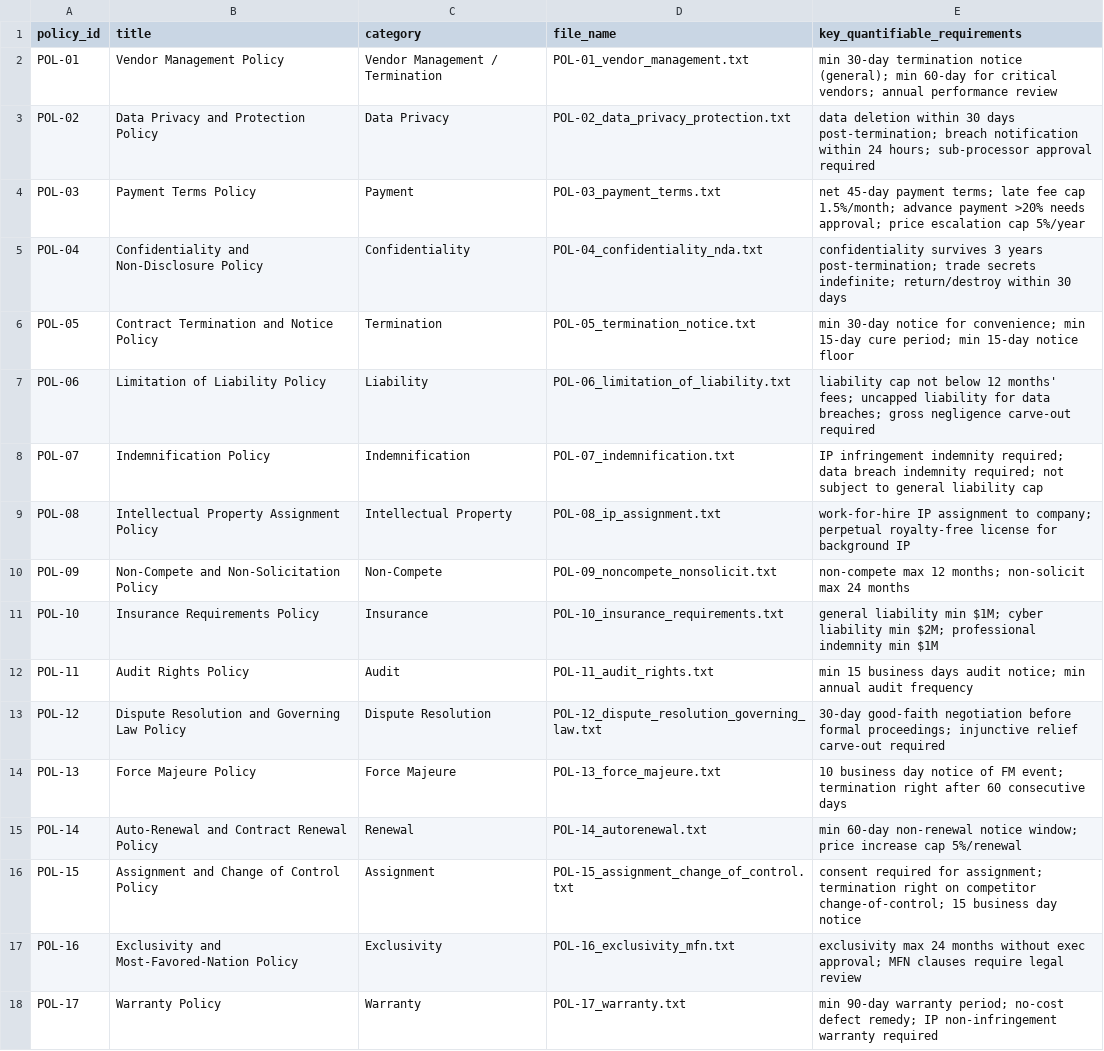
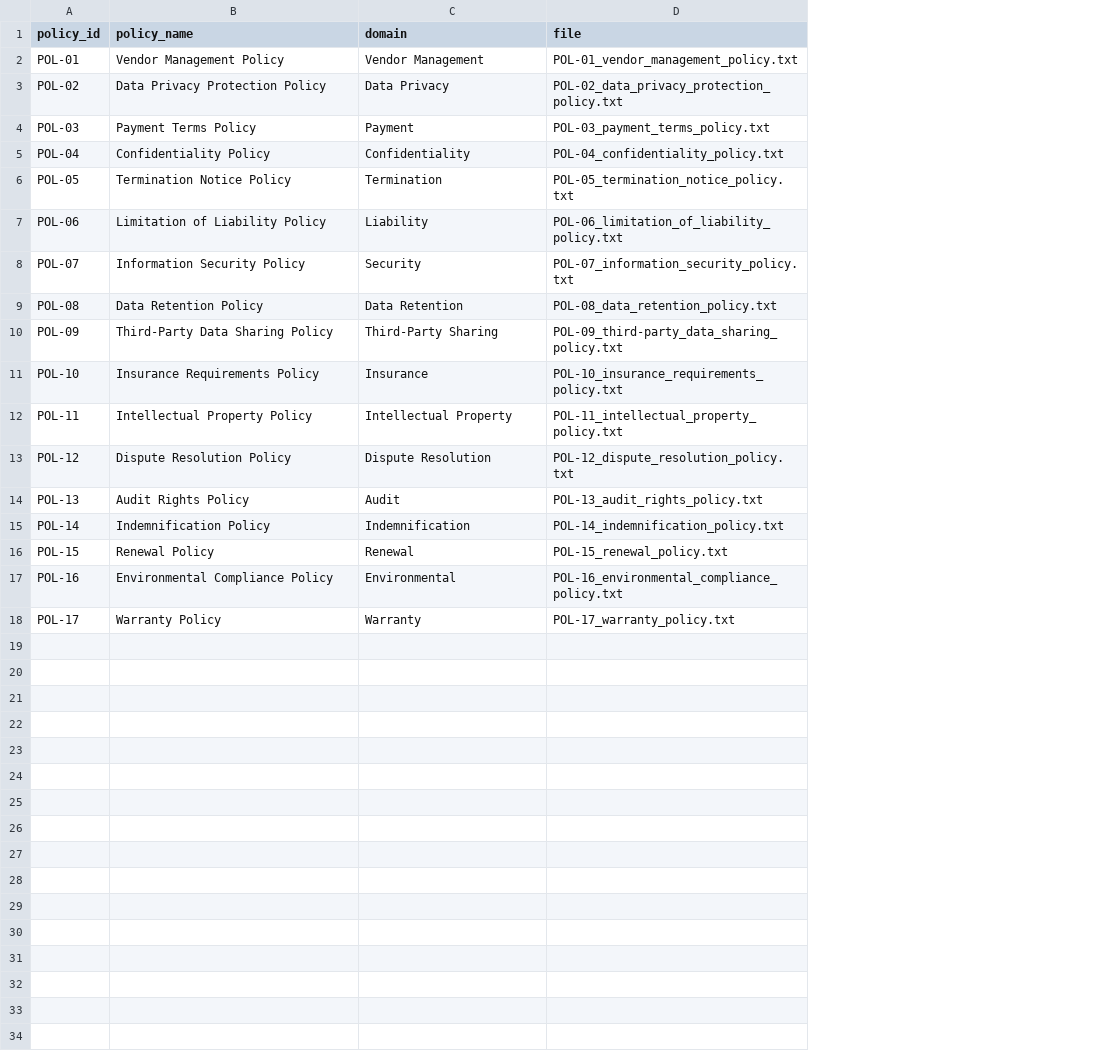
Before and after one commit to saipravalim06-max/compliance-intel, a CSV file: data/policy_corpus/policy_index.csv, drawn as a sheet; removed rows and columns are numbered as before the commit, all else as after; the diff names each change by its address in the sheet, - before the commit and + after, or states it on an @@ line.

Commit message:
Add dataset and evaluation pipeline

```diff
--- a/data/policy_corpus/policy_index.csv
+++ b/data/policy_corpus/policy_index.csv
-column D (file_name), rows 2-18: POL-01_vendor_management.txt | POL-02_data_privacy_protection.txt | POL-03_payment_terms.txt | POL-04_confidentiality_nda.txt | POL-05_termination_notice.txt | POL-06_limitation_of_liability.txt | POL-07_indemnification.txt | POL-08_ip_assignment.txt | POL-09_noncompete_nonsolicit.txt | POL-10_insurance_requirements.txt | POL-11_audit_rights.txt | POL-12_dispute_resolution_governing_law.txt | POL-13_force_majeure.txt | POL-14_autorenewal.txt | POL-15_assignment_change_of_control.txt | POL-16_exclusivity_mfn.txt | POL-17_warranty.txt
-column E (key_quantifiable_requirements), rows 2-18: min 30-day termination notice (general); min 60-day for critical vendors; annual performance review | data deletion within 30 days post-termination; breach notification within 24 hours; sub-processor approval required | net 45-day payment terms; late fee cap 1.5%/month; advance payment >20% needs approval; price escalation cap 5%/year | confidentiality survives 3 years post-termination; trade secrets indefinite; return/destroy within 30 days | min 30-day notice for convenience; min 15-day cure period; min 15-day notice floor | liability cap not below 12 months' fees; uncapped liability for data breaches; gross negligence carve-out required | IP infringement indemnity required; data breach indemnity required; not subject to general liability cap | work-for-hire IP assignment to company; perpetual royalty-free license for background IP | non-compete max 12 months; non-solicit max 24 months | general liability min $1M; cyber liability min $2M; professional indemnity min $1M | min 15 business days audit notice; min annual audit frequency | 30-day good-faith negotiation before formal proceedings; injunctive relief carve-out required | 10 business day notice of FM event; termination right after 60 consecutive days | min 60-day non-renewal notice window; price increase cap 5%/renewal | consent required for assignment; termination right on competitor change-of-control; 15 business day notice | exclusivity max 24 months without exec approval; MFN clauses require legal review | min 90-day warranty period; no-cost defect remedy; IP non-infringement warranty required
+column D (file), rows 2-18: POL-01_vendor_management_policy.txt | POL-02_data_privacy_protection_policy.txt | POL-03_payment_terms_policy.txt | POL-04_confidentiality_policy.txt | POL-05_termination_notice_policy.txt | POL-06_limitation_of_liability_policy.txt | POL-07_information_security_policy.txt | POL-08_data_retention_policy.txt | POL-09_third-party_data_sharing_policy.txt | POL-10_insurance_requirements_policy.txt | POL-11_intellectual_property_policy.txt | POL-12_dispute_resolution_policy.txt | POL-13_audit_rights_policy.txt | POL-14_indemnification_policy.txt | POL-15_renewal_policy.txt | POL-16_environmental_compliance_policy.txt | POL-17_warranty_policy.txt
-B1: title
+B1: policy_name
-C1: category
+C1: domain
-C2 (domain): Vendor Management / Termination
+C2 (domain): Vendor Management
-B3 (policy_name): Data Privacy and Protection Policy
+B3 (policy_name): Data Privacy Protection Policy
-B5 (policy_name): Confidentiality and Non-Disclosure Policy
+B5 (policy_name): Confidentiality Policy
-B6 (policy_name): Contract Termination and Notice Policy
+B6 (policy_name): Termination Notice Policy
-B8 (policy_name): Indemnification Policy
+B8 (policy_name): Information Security Policy
-C8 (domain): Indemnification
+C8 (domain): Security
-B9 (policy_name): Intellectual Property Assignment Policy
+B9 (policy_name): Data Retention Policy
-C9 (domain): Intellectual Property
+C9 (domain): Data Retention
-B10 (policy_name): Non-Compete and Non-Solicitation Policy
+B10 (policy_name): Third-Party Data Sharing Policy
-C10 (domain): Non-Compete
+C10 (domain): Third-Party Sharing
-B12 (policy_name): Audit Rights Policy
+B12 (policy_name): Intellectual Property Policy
-C12 (domain): Audit
+C12 (domain): Intellectual Property
-B13 (policy_name): Dispute Resolution and Governing Law Policy
+B13 (policy_name): Dispute Resolution Policy
-B14 (policy_name): Force Majeure Policy
+B14 (policy_name): Audit Rights Policy
-C14 (domain): Force Majeure
+C14 (domain): Audit
-B15 (policy_name): Auto-Renewal and Contract Renewal Policy
+B15 (policy_name): Indemnification Policy
-C15 (domain): Renewal
+C15 (domain): Indemnification
-B16 (policy_name): Assignment and Change of Control Policy
+B16 (policy_name): Renewal Policy
-C16 (domain): Assignment
+C16 (domain): Renewal
-B17 (policy_name): Exclusivity and Most-Favored-Nation Policy
+B17 (policy_name): Environmental Compliance Policy
-C17 (domain): Exclusivity
+C17 (domain): Environmental
```
Also changed, not shown: 28 other files.
